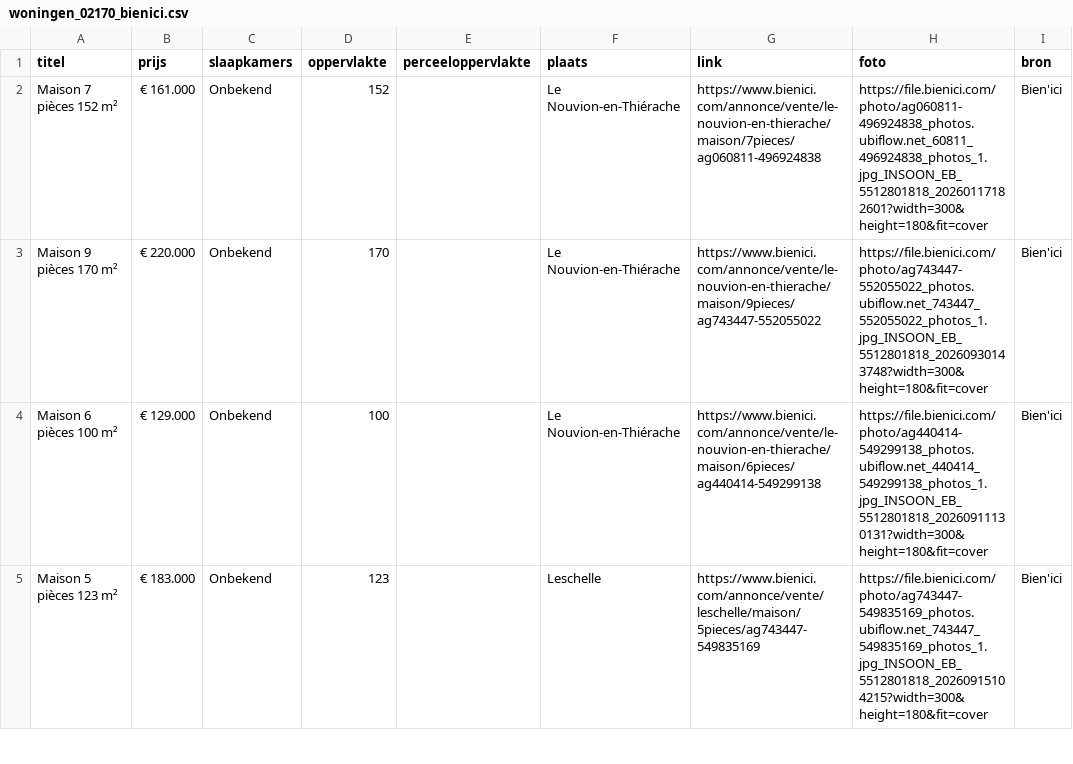
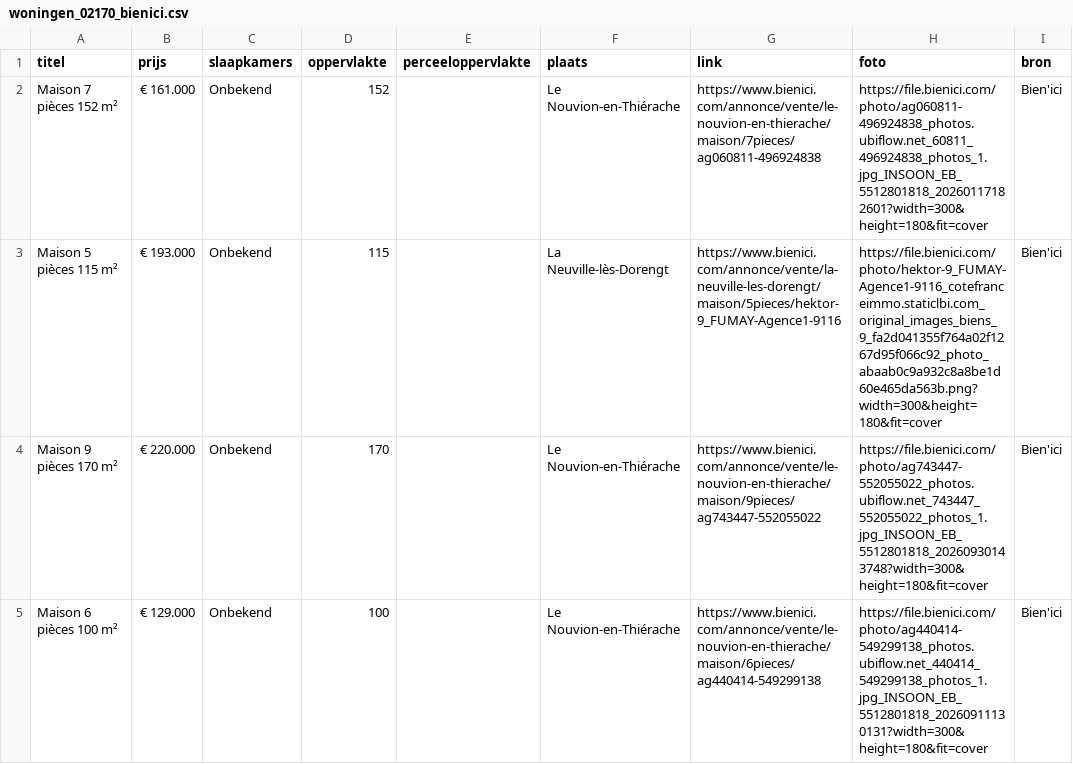
Before and after one commit to janvijverberg918/Huizenzoeker-Frankrijk, a CSV file: woningen_02170_bienici.csv, drawn as a sheet; only a part is shown; the shorter side is filled out with more unchanged rows.

```diff
--- a/woningen_02170_bienici.csv
+++ b/woningen_02170_bienici.csv
@@ -2,2 +2,3 @@
 Maison 7 pièces 152 m²,€ 161.000,Onbekend,152,,Le Nouvion-en-Thiérache,https://www.bienici.com/annonce/vente/le-nouvion-en-thierache/maison/7pieces/ag060811-496924838,https://file.bienici.com/photo/ag060811-496924838_photos.ubiflow.net_60811_496924838_photos_1.jpg_INSOON_EB_5512801818_20260117182601?width=300&height=180&fit=cover,Bien'ici
+Maison 5 pièces 115 m²,€ 193.000,Onbekend,115,,La Neuville-lès-Dorengt,https://www.bienici.com/annonce/vente/la-neuville-les-dorengt/maison/5pieces/hektor-9_FUMAY-Agence1-9116,https://file.bienici.com/photo/hektor-9_FUMAY-Agence1-9116_cotefranceimmo.staticlbi.com_original_images_biens_9_fa2d041355f764a02f1267d95f066c92_photo_abaab0c9a932c8a8be1d60e465da563b.png?width=300&height=180&fit=cover,Bien'ici
 Maison 9 pièces 170 m²,€ 220.000,Onbekend,170,,Le Nouvion-en-Thiérache,https://www.bienici.com/annonce/vente/le-nouvion-en-thierache/maison/9pieces/ag743447-552055022,https://file.bienici.com/photo/ag743447-552055022_photos.ubiflow.net_743447_552055022_photos_1.jpg_INSOON_EB_5512801818_20260930143748?width=300&height=180&fit=cover,Bien'ici
```
Also changed, not shown: woningen_02450_bienici.csv, woningen_08000_bienici.csv, 12 other files.
